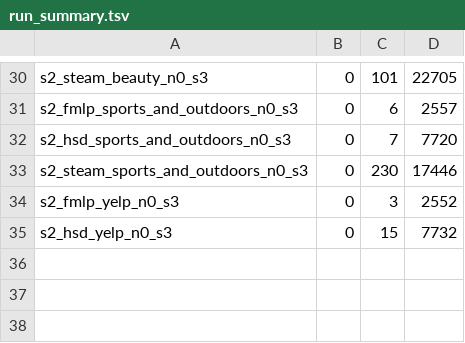
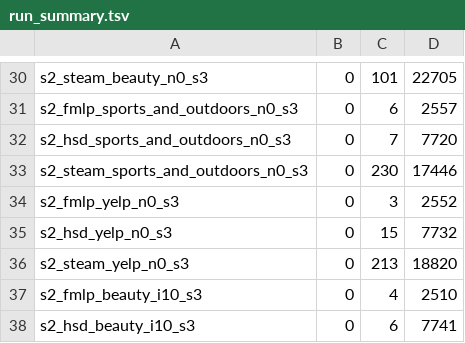
Before and after one commit to Keshavii/DenoisingSurvey, a TSV file: pc2/rq10/results/run_summary.tsv, drawn as a sheet; only a part is shown, gaps mark what is left out.

```diff
--- a/pc2/rq10/results/run_summary.tsv
+++ b/pc2/rq10/results/run_summary.tsv
@@ -35 +35,4 @@ s2_fmlp_yelp_n0_s3	0	3	2552
 s2_hsd_yelp_n0_s3	0	15	7732
+s2_steam_yelp_n0_s3	0	213	18820
+s2_fmlp_beauty_i10_s3	0	4	2510
+s2_hsd_beauty_i10_s3	0	6	7741
```
Also changed, not shown: 17 other files.
